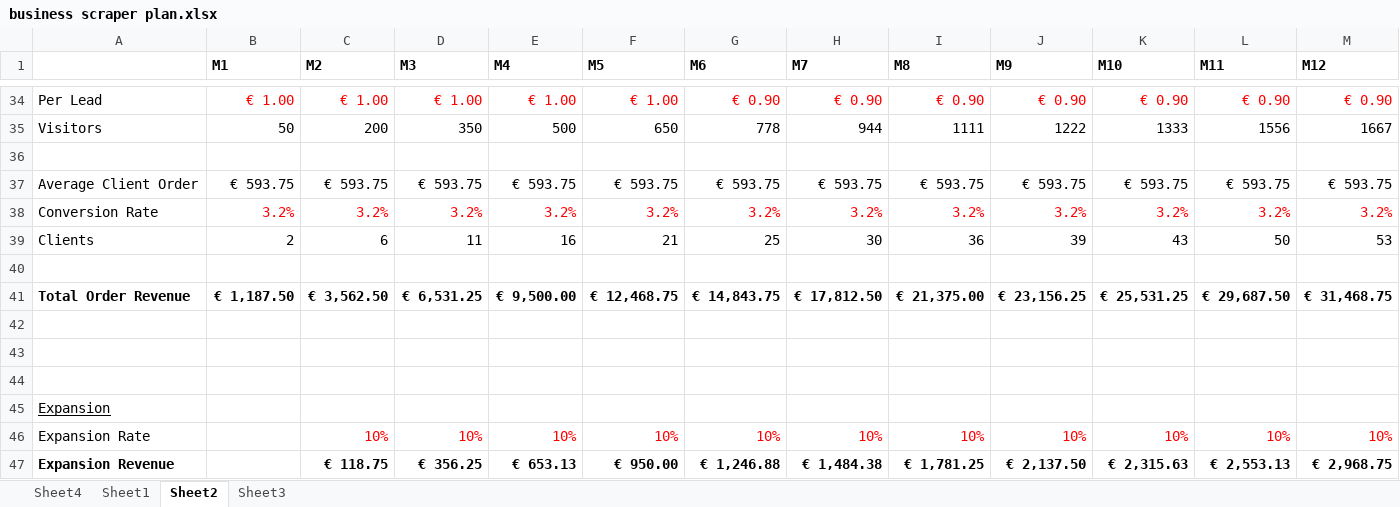
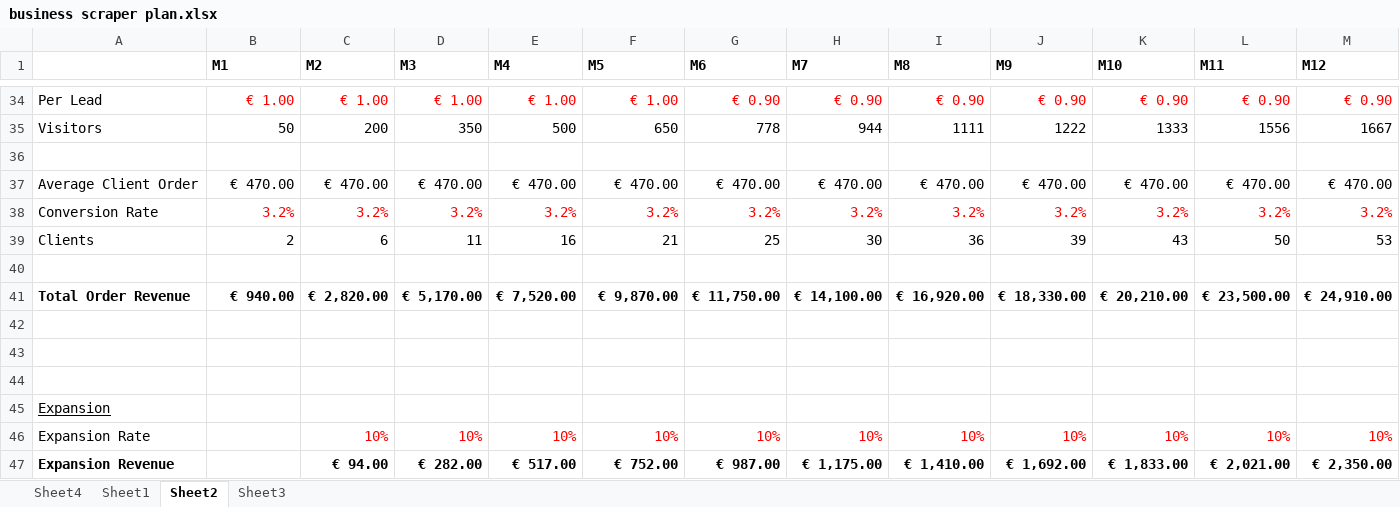
Before and after one commit to xgino/bolar, an Excel workbook: documents/business scraper plan.xlsx, sheet Sheet2, drawn as a sheet; only a part is shown, gaps mark what is left out; values as stored, in another font and other column widths than the file's, no borders; conditional formats not drawn; removed rows and columns are numbered as before the commit, all else as after; rows hold the shown columns only; the diff covers the shown part only; the diff names each change by its address in the sheet, - before the commit and + after, or states it on an @@ line.

```diff
--- a/documents/business scraper plan.xlsx (sheet Sheet2)
+++ b/documents/business scraper plan.xlsx (sheet Sheet2)
-row 37: Average Client Order | € 593.75 | € 593.75 | € 593.75 | € 593.75 | € 593.75 | € 593.75 | € 593.75 | € 593.75 | € 593.75 | € 593.75 | € 593.75 | € 593.75
+row 37: Average Client Order | € 470.00 | € 470.00 | € 470.00 | € 470.00 | € 470.00 | € 470.00 | € 470.00 | € 470.00 | € 470.00 | € 470.00 | € 470.00 | € 470.00
-row 41: Total Order Revenue | € 1,187.50 | € 3,562.50 | € 6,531.25 | € 9,500.00 | € 12,468.75 | € 14,843.75 | € 17,812.50 | € 21,375.00 | € 23,156.25 | € 25,531.25 | € 29,687.50 | € 31,468.75
+row 41: Total Order Revenue | € 940.00 | € 2,820.00 | € 5,170.00 | € 7,520.00 | € 9,870.00 | € 11,750.00 | € 14,100.00 | € 16,920.00 | € 18,330.00 | € 20,210.00 | € 23,500.00 | € 24,910.00
-row 47: Expansion Revenue |  | € 118.75 | € 356.25 | € 653.13 | € 950.00 | € 1,246.88 | € 1,484.38 | € 1,781.25 | € 2,137.50 | € 2,315.63 | € 2,553.13 | € 2,968.75
+row 47: Expansion Revenue |  | € 94.00 | € 282.00 | € 517.00 | € 752.00 | € 987.00 | € 1,175.00 | € 1,410.00 | € 1,692.00 | € 1,833.00 | € 2,021.00 | € 2,350.00
```
Also changed, not shown: 13 added rows, 13 removed rows and 6 edited cells elsewhere in this sheet, sheet Sheet3, sheet Sheet1, 35 other files.
